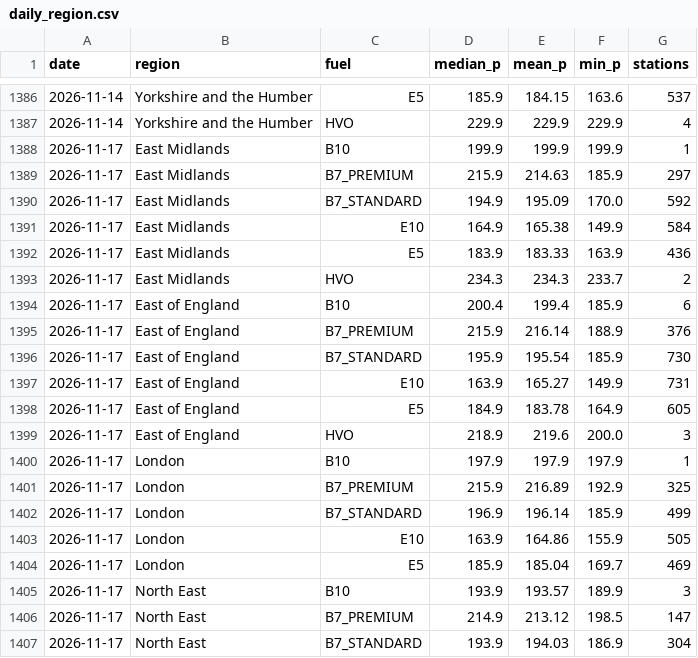
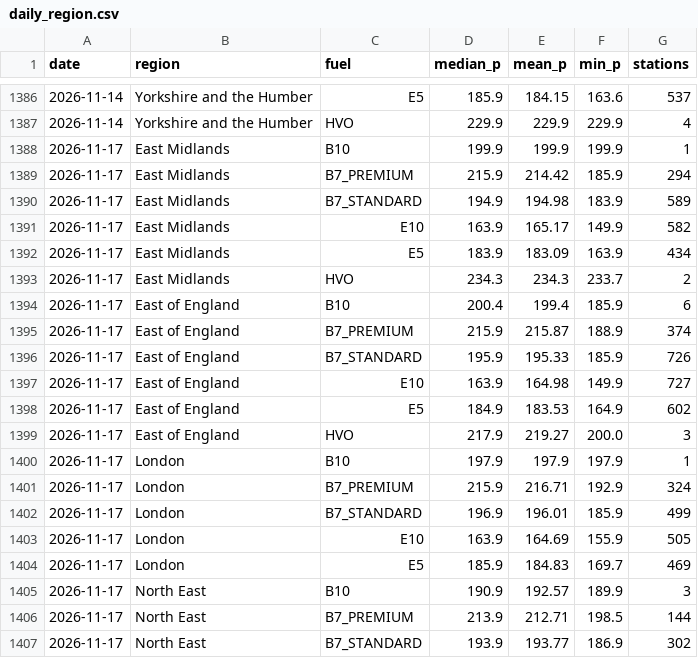
Before and after one commit to swhutchinson/uk-fuel-data, a CSV file: data/daily_region.csv, drawn as a sheet; only a part is shown, gaps mark what is left out; the diff covers the shown part only.

```diff
--- a/data/daily_region.csv
+++ b/data/daily_region.csv
@@ -1388,20 +1388,20 @@ date,region,fuel,median_p,mean_p,min_p,stations
 2026-11-17,East Midlands,B10,199.9,199.9,199.9,1
-2026-11-17,East Midlands,B7_PREMIUM,215.9,214.63,185.9,297
-2026-11-17,East Midlands,B7_STANDARD,194.9,195.09,170.0,592
-2026-11-17,East Midlands,E10,164.9,165.38,149.9,584
-2026-11-17,East Midlands,E5,183.9,183.33,163.9,436
+2026-11-17,East Midlands,B7_PREMIUM,215.9,214.42,185.9,294
+2026-11-17,East Midlands,B7_STANDARD,194.9,194.98,183.9,589
+2026-11-17,East Midlands,E10,163.9,165.17,149.9,582
+2026-11-17,East Midlands,E5,183.9,183.09,163.9,434
 2026-11-17,East Midlands,HVO,234.3,234.3,233.7,2
 2026-11-17,East of England,B10,200.4,199.4,185.9,6
-2026-11-17,East of England,B7_PREMIUM,215.9,216.14,188.9,376
-2026-11-17,East of England,B7_STANDARD,195.9,195.54,185.9,730
-2026-11-17,East of England,E10,163.9,165.27,149.9,731
-2026-11-17,East of England,E5,184.9,183.78,164.9,605
-2026-11-17,East of England,HVO,218.9,219.6,200.0,3
+2026-11-17,East of England,B7_PREMIUM,215.9,215.87,188.9,374
+2026-11-17,East of England,B7_STANDARD,195.9,195.33,185.9,726
+2026-11-17,East of England,E10,163.9,164.98,149.9,727
+2026-11-17,East of England,E5,184.9,183.53,164.9,602
+2026-11-17,East of England,HVO,217.9,219.27,200.0,3
 2026-11-17,London,B10,197.9,197.9,197.9,1
-2026-11-17,London,B7_PREMIUM,215.9,216.89,192.9,325
-2026-11-17,London,B7_STANDARD,196.9,196.14,185.9,499
-2026-11-17,London,E10,163.9,164.86,155.9,505
-2026-11-17,London,E5,185.9,185.04,169.7,469
-2026-11-17,North East,B10,193.9,193.57,189.9,3
-2026-11-17,North East,B7_PREMIUM,214.9,213.12,198.5,147
-2026-11-17,North East,B7_STANDARD,193.9,194.03,186.9,304
+2026-11-17,London,B7_PREMIUM,215.9,216.71,192.9,324
+2026-11-17,London,B7_STANDARD,196.9,196.01,185.9,499
+2026-11-17,London,E10,163.9,164.69,155.9,505
+2026-11-17,London,E5,185.9,184.83,169.7,469
+2026-11-17,North East,B10,190.9,192.57,189.9,3
+2026-11-17,North East,B7_PREMIUM,213.9,212.71,198.5,144
+2026-11-17,North East,B7_STANDARD,193.9,193.77,186.9,302
```
Also changed, not shown: 89 edited cells elsewhere in this file, data/snapshots.csv, 2 other files.
